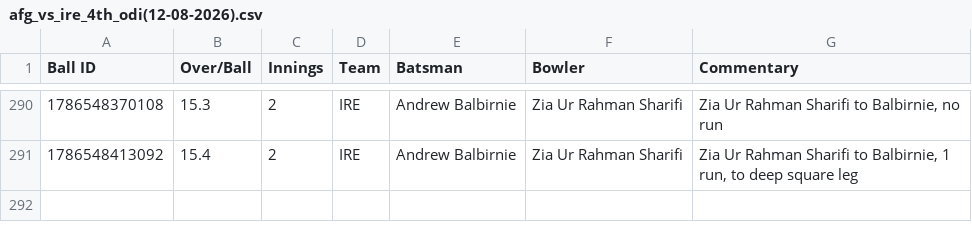
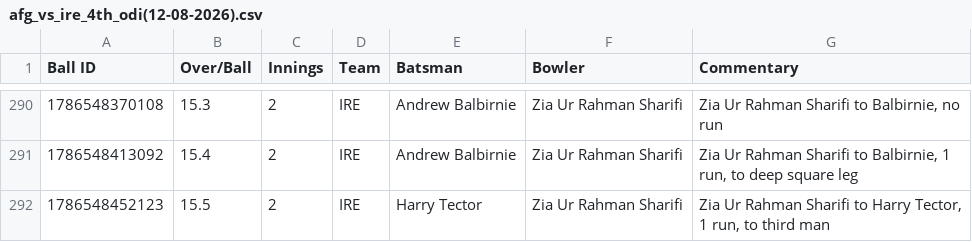
Before and after one commit to heisenricher/cricket_data, a CSV file: afg_vs_ire_4th_odi(12-08-2026).csv, drawn as a sheet; only a part is shown, gaps mark what is left out; the diff names each change by its address in the sheet, - before the commit and + after, or states it on an @@ line.

```diff
--- a/afg_vs_ire_4th_odi(12-08-2026).csv
+++ b/afg_vs_ire_4th_odi(12-08-2026).csv
+row 292: 1786548452123 | 15.5 | 2 | IRE | Harry Tector | Zia Ur Rahman Sharifi | Zia Ur Rahman Sharifi to Harry Tector, 1 run, to third man
```
